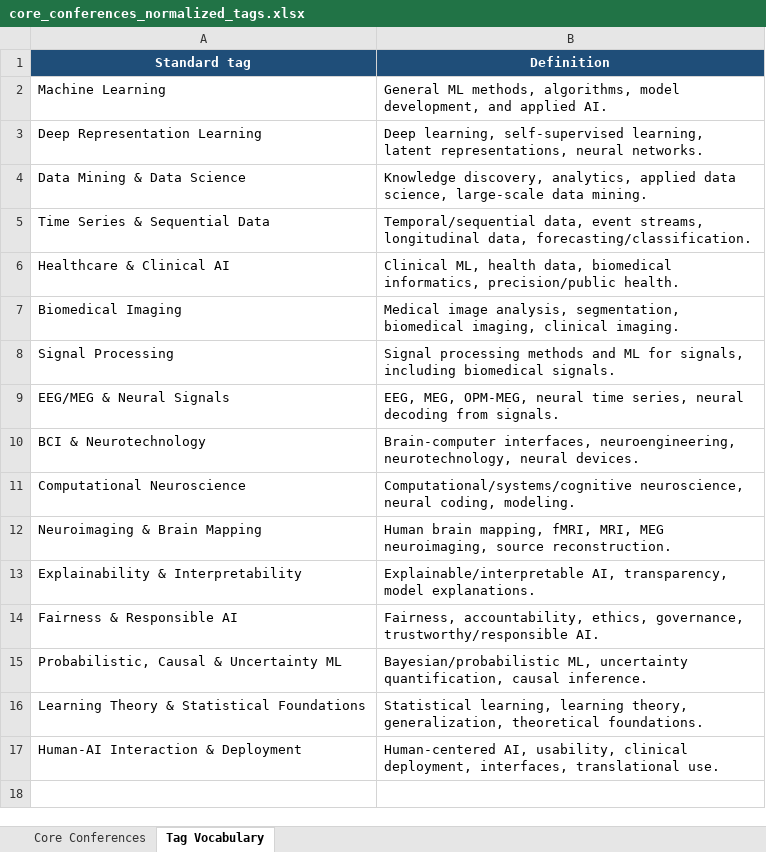
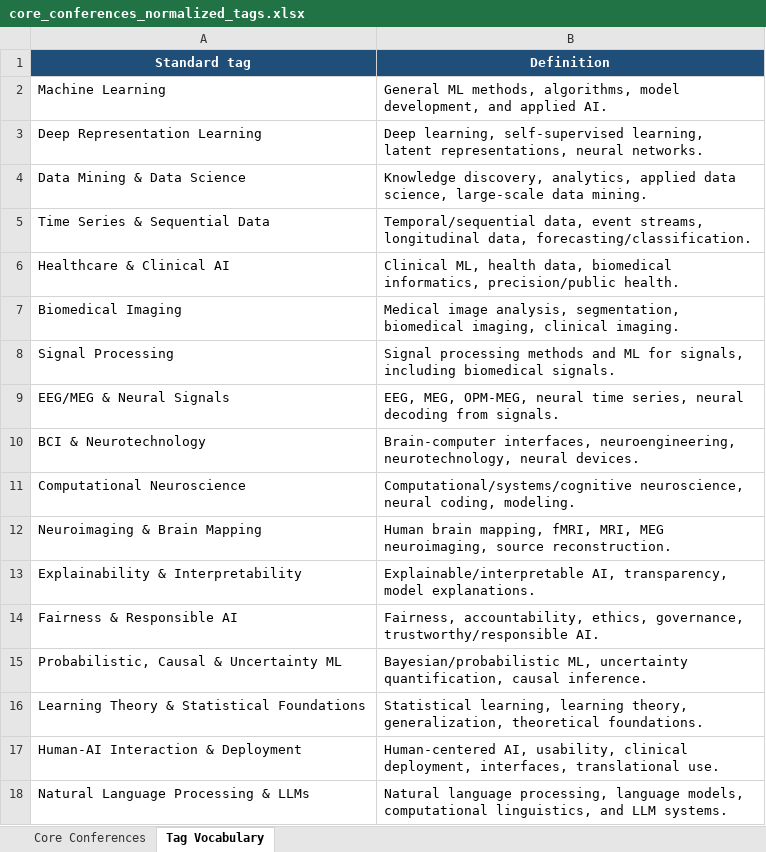
Before and after one commit to gon-uri/scientific-conference-calendar, an Excel workbook: data/core_conferences_normalized_tags.xlsx, sheet Tag Vocabulary, drawn as a sheet; values as stored, in another font and other column widths than the file's, no borders; table styles not drawn; the diff names each change by its address in the sheet, - before the commit and + after, or states it on an @@ line.

```diff
--- a/data/core_conferences_normalized_tags.xlsx (sheet Tag Vocabulary)
+++ b/data/core_conferences_normalized_tags.xlsx (sheet Tag Vocabulary)
+row 18: Natural Language Processing & LLMs | Natural language processing, language models, computational linguistics, and LLM systems.
```
Also changed, not shown: sheet Core Conferences, 55 other files.
